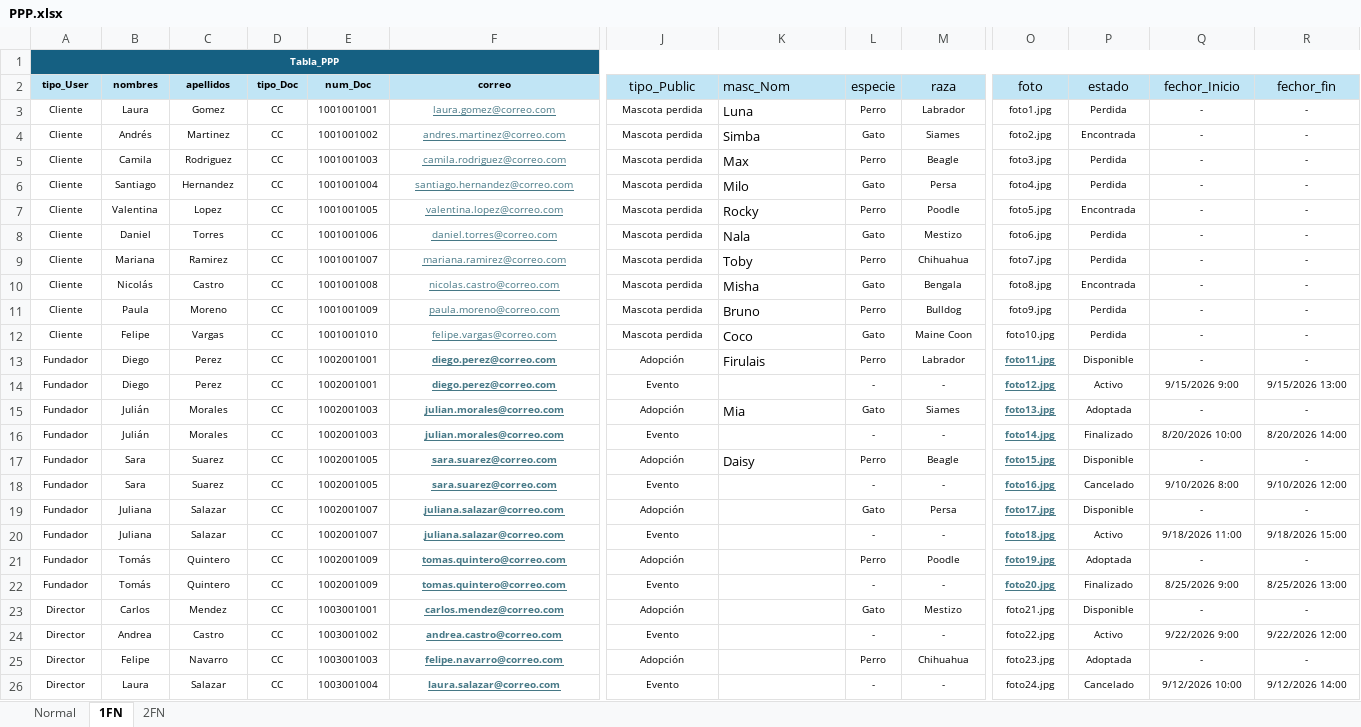
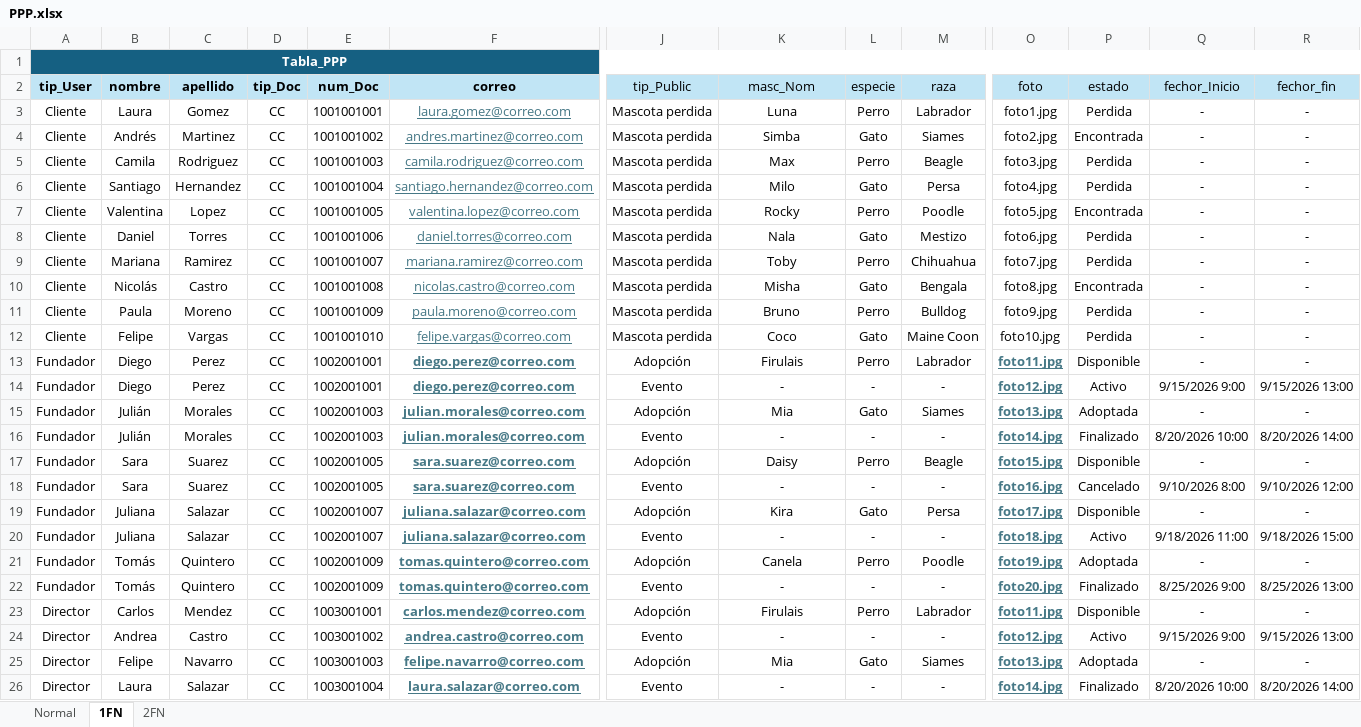
Before and after one commit to Angelcbbc/PROYECTO_ADSO_KJGA, an Excel workbook: 2.DIAGRAMAS/PPP.xlsx, sheet 1FN, drawn as a sheet; only a part is shown, gaps mark what is left out; values as stored, in another font and other column widths than the file's, no borders; the diff covers the shown part only; the diff names each change by its address in the sheet, - before the commit and + after, or states it on an @@ line.

Commit message:
PPP

```diff
--- a/2.DIAGRAMAS/PPP.xlsx (sheet 1FN)
+++ b/2.DIAGRAMAS/PPP.xlsx (sheet 1FN)
@@ A1 text size: larger @@
-A2: tipo_User
+A2: tip_User
@@ A2:F2 text size: larger @@
-B2: nombres
+B2: nombre
-C2: apellidos
+C2: apellido
-D2: tipo_Doc
+D2: tip_Doc
-J2: tipo_Public
+J2: tip_Public
-K2:K13 alignment: left
+K2:K13 alignment: center
@@ A3:J26 text size: larger @@
@@ L3:R26 text size: larger @@
-K14 (masc_Nom): (empty)
+K14 (masc_Nom): -
-K15 alignment: left
+K15 alignment: center
-K16 (masc_Nom): (empty)
+K16 (masc_Nom): -
-K17 alignment: left
+K17 alignment: center
-K18 (masc_Nom): (empty)
+K18 (masc_Nom): -
-K19 (masc_Nom): (empty)
+K19 (masc_Nom): Kira
-K20 (masc_Nom): (empty)
+K20 (masc_Nom): -
-K21 (masc_Nom): (empty)
+K21 (masc_Nom): Canela
-K22 (masc_Nom): (empty)
+K22 (masc_Nom): -
-K23 (masc_Nom): (empty)
+K23 (masc_Nom): Firulais
-L23 (especie): Gato
+L23 (especie): Perro
-M23 (raza): Mestizo
+M23 (raza): Labrador
-O23 (foto): foto21.jpg
+O23 (foto): foto11.jpg
@@ O23:O26 bold: off → on, underline: off → on, text colour: black → #467886 @@
-K24 (masc_Nom): (empty)
+K24 (masc_Nom): -
-O24 (foto): foto22.jpg
+O24 (foto): foto12.jpg
-Q24 (fechor_Inicio): 9/22/2026 9:00
+Q24 (fechor_Inicio): 9/15/2026 9:00
-R24 (fechor_fin): 9/22/2026 12:00
+R24 (fechor_fin): 9/15/2026 13:00
-K25 (masc_Nom): (empty)
+K25 (masc_Nom): Mia
-L25 (especie): Perro
+L25 (especie): Gato
-M25 (raza): Chihuahua
+M25 (raza): Siames
-O25 (foto): foto23.jpg
+O25 (foto): foto13.jpg
-K26 (masc_Nom): (empty)
+K26 (masc_Nom): -
-O26 (foto): foto24.jpg
+O26 (foto): foto14.jpg
-P26 (estado): Cancelado
+P26 (estado): Finalizado
-Q26 (fechor_Inicio): 9/12/2026 10:00
+Q26 (fechor_Inicio): 8/20/2026 10:00
-R26 (fechor_fin): 9/12/2026 14:00
+R26 (fechor_fin): 8/20/2026 14:00
```
Also changed, not shown: 22 edited cells and cell formats elsewhere in this sheet, sheet Normal, sheet 2FN.
